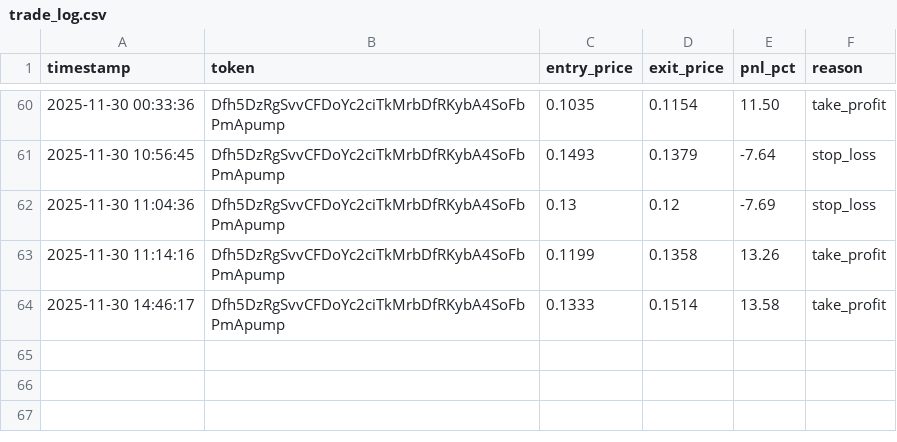
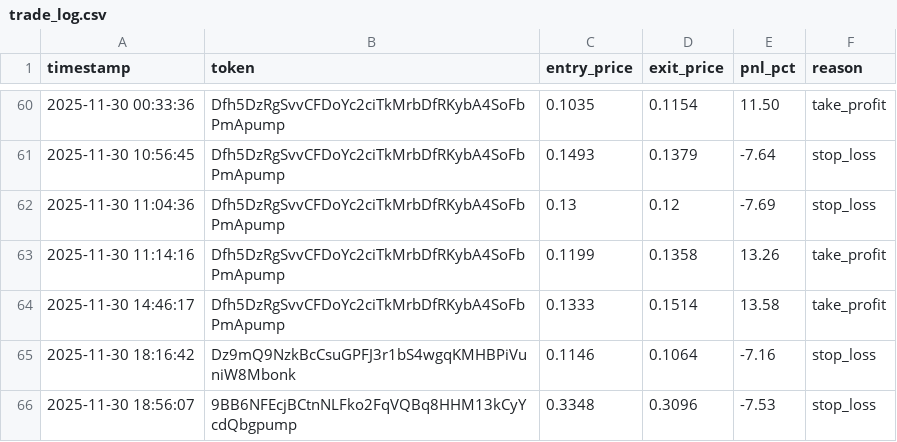
Before and after one commit to mikegianfelice/Hunter, a CSV file: data/trade_log.csv, drawn as a sheet; only a part is shown, gaps mark what is left out; the diff names each change by its address in the sheet, - before the commit and + after, or states it on an @@ line.

Commit message:
📈 Sync performance data for chart generation [2025-11-30 18:57:44]

```diff
--- a/data/trade_log.csv
+++ b/data/trade_log.csv
+row 65: 2025-11-30 18:16:42 | Dz9mQ9NzkBcCsuGPFJ3r1bS4wgqKMHBPiVuniW8Mbonk | 0.1146 | 0.1064 | -7.16 | stop_loss
+row 66: 2025-11-30 18:56:07 | 9BB6NFEcjBCtnNLFko2FqVQBq8HHM13kCyYcdQbgpump | 0.3348 | 0.3096 | -7.53 | stop_loss
```
Also changed, not shown: 1 other file.
